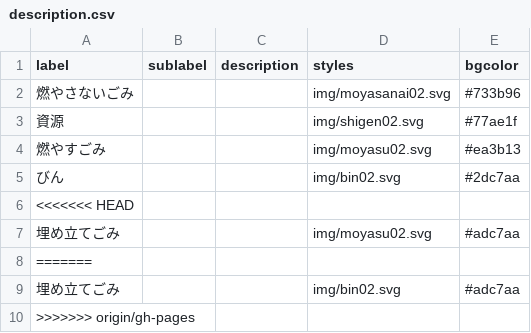
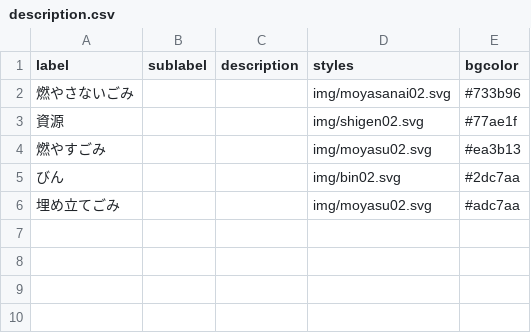
Before and after one commit to higuchi1642/535353, a CSV file: data/description.csv, drawn as a sheet; the diff names each change by its address in the sheet, - before the commit and + after, or states it on an @@ line.

Commit message:
higuchi

```diff
--- a/data/description.csv
+++ b/data/description.csv
-row 6: <<<<<<< HEAD
-row 8: =======
-row 9: 埋め立てごみ |  |  | img/bin02.svg | #adc7aa
-row 10: >>>>>>> origin/gh-pages
```
